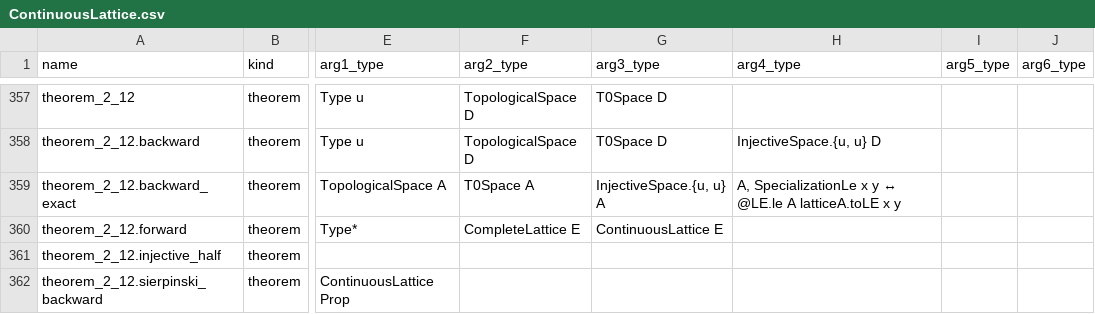
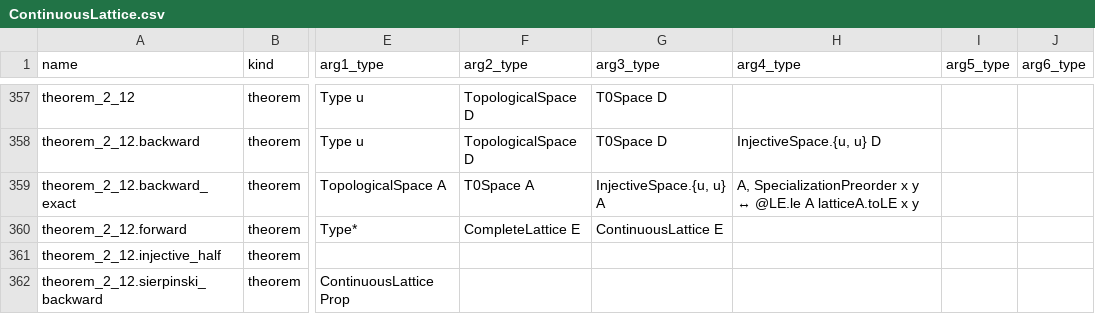
Before and after one commit to catskillsresearch/DomainTheory, a CSV file: DomainTheory/ContinuousLattice/ContinuousLattice.csv, drawn as a sheet; only a part is shown, gaps mark what is left out; the diff covers the shown part only; the diff names each change by its address in the sheet, - before the commit and + after, or states it on an @@ line.

```diff
--- a/DomainTheory/ContinuousLattice/ContinuousLattice.csv
+++ b/DomainTheory/ContinuousLattice/ContinuousLattice.csv
-H359 (arg4_type): A, SpecializationLe x y…
+H359 (arg4_type): A, SpecializationPreorder x y…
```
Also changed, not shown: 16 edited cells elsewhere in this file, 43 other files.
